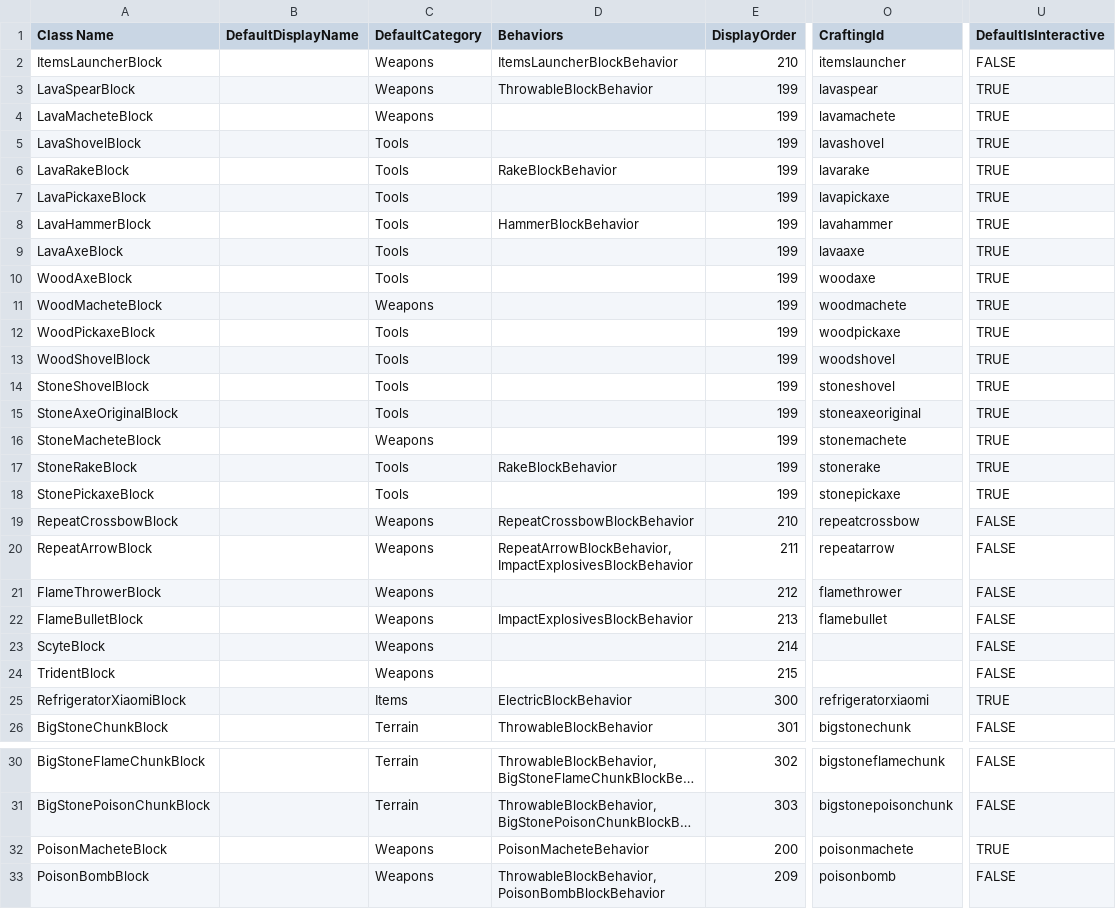
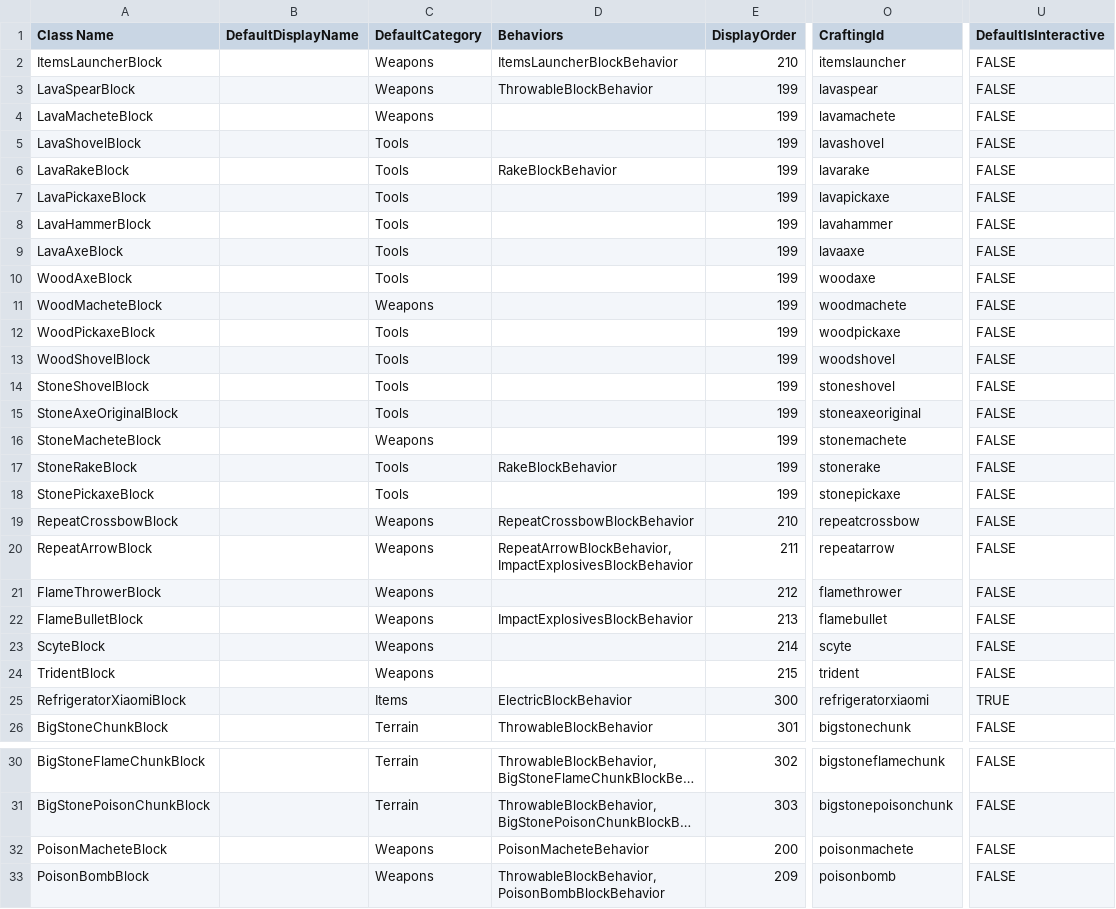
Before and after one commit to Samuelsan03/Shitty-Creatures-From-Survivalcraft-2, a CSV file: Shitty Tools.csv, drawn as a sheet; only a part is shown, gaps mark what is left out; long unchanged cells end in …; the diff names each change by its address in the sheet, - before the commit and + after, or states it on an @@ line.

Commit message:
Update Shitty Tools.csv

```diff
--- a/Shitty Tools.csv
+++ b/Shitty Tools.csv
-U3:U18 (DefaultIsInteractive): TRUE
+U3:U18 (DefaultIsInteractive): FALSE
-D8 (Behaviors): HammerBlockBehavior
+D8 (Behaviors): (empty)
-O23 (CraftingId): (empty)
+O23 (CraftingId): scyte
-O24 (CraftingId): (empty)
+O24 (CraftingId): trident
-U32 (DefaultIsInteractive): TRUE
+U32 (DefaultIsInteractive): FALSE
```
